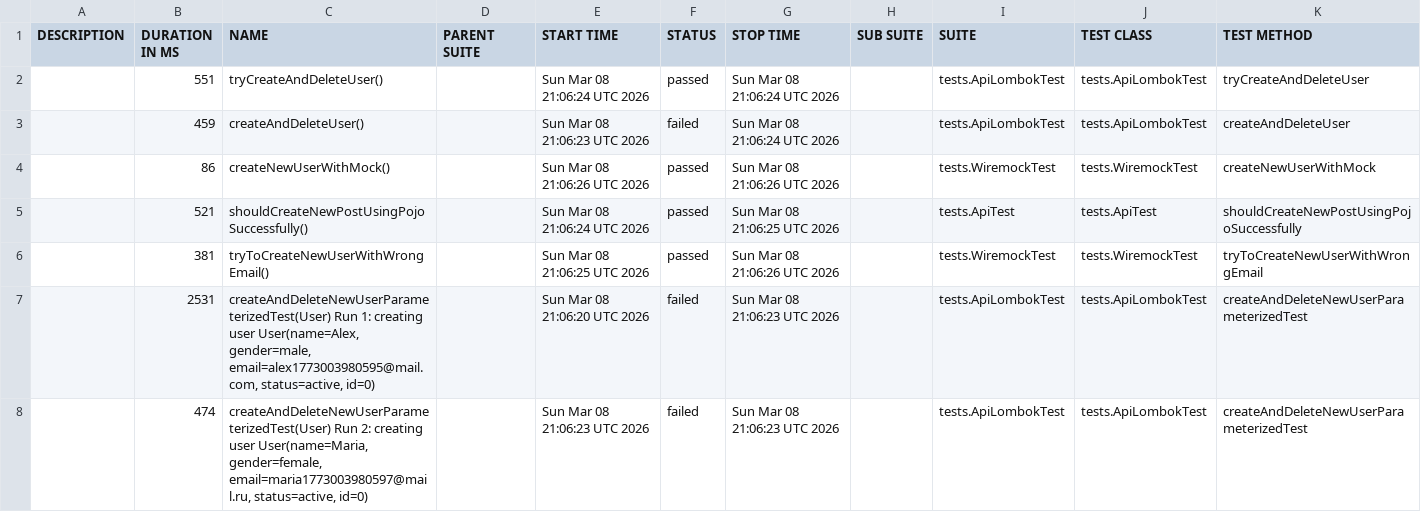
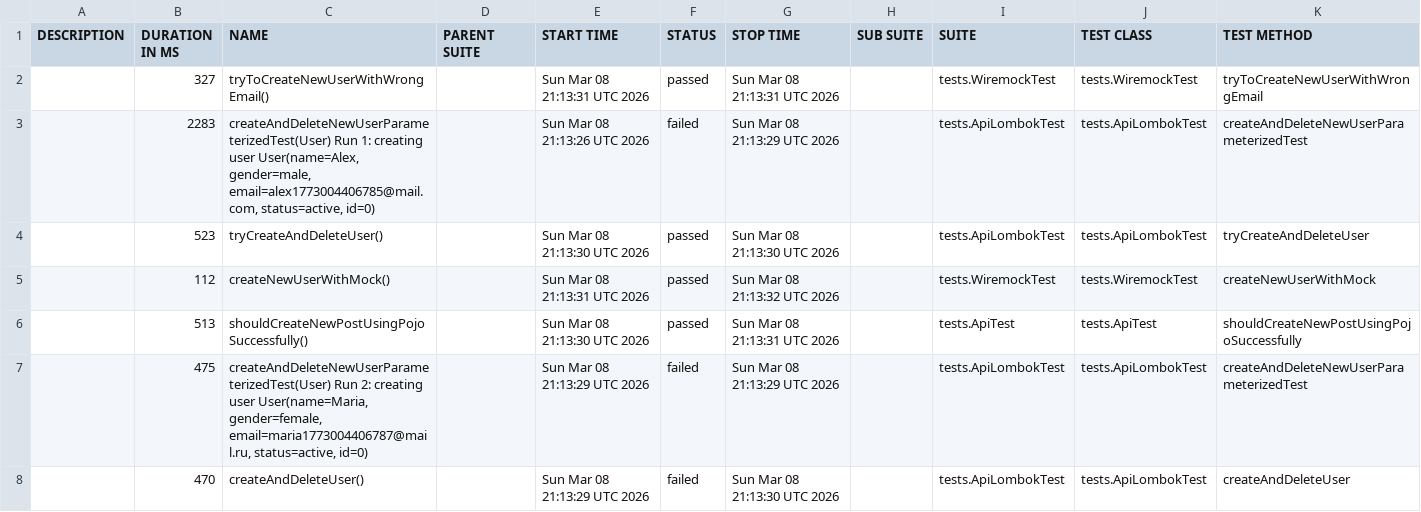
Before and after one commit to knackiuz/API_TEST_jsonplaceholder, a CSV file: 30/data/suites.csv, drawn as a sheet.

```diff
--- a/30/data/suites.csv
+++ b/30/data/suites.csv
@@ -1,8 +1,8 @@
 "DESCRIPTION","DURATION IN MS","NAME","PARENT SUITE","START TIME","STATUS","STOP TIME","SUB SUITE","SUITE","TEST CLASS","TEST METHOD"
-"","551","tryCreateAndDeleteUser()","","Sun Mar 08 21:06:24 UTC 2026","passed","Sun Mar 08 21:06:24 UTC 2026","","tests.ApiLombokTest","tests.ApiLombokTest","tryCreateAndDeleteUser"
-"","459","createAndDeleteUser()","","Sun Mar 08 21:06:23 UTC 2026","failed","Sun Mar 08 21:06:24 UTC 2026","","tests.ApiLombokTest","tests.ApiLombokTest","createAndDeleteUser"
-"","86","createNewUserWithMock()","","Sun Mar 08 21:06:26 UTC 2026","passed","Sun Mar 08 21:06:26 UTC 2026","","tests.WiremockTest","tests.WiremockTest","createNewUserWithMock"
-"","521","shouldCreateNewPostUsingPojoSuccessfully()","","Sun Mar 08 21:06:24 UTC 2026","passed","Sun Mar 08 21:06:25 UTC 2026","","tests.ApiTest","tests.ApiTest","shouldCreateNewPostUsingPojoSuccessfully"
-"","381","tryToCreateNewUserWithWrongEmail()","","Sun Mar 08 21:06:25 UTC 2026","passed","Sun Mar 08 21:06:26 UTC 2026","","tests.WiremockTest","tests.WiremockTest","tryToCreateNewUserWithWrongEmail"
-"","2531","createAndDeleteNewUserParameterizedTest(User) Run 1: creating user User(name=Alex, gender=male, email=alex1773003980595@mail.com, status=active, id=0)","","Sun Mar 08 21:06:20 UTC 2026","failed","Sun Mar 08 21:06:23 UTC 2026","","tests.ApiLombokTest","tests.ApiLombokTest","createAndDeleteNewUserParameterizedTest"
-"","474","createAndDeleteNewUserParameterizedTest(User) Run 2: creating user User(name=Maria, gender=female, email=maria1773003980597@mail.ru, status=active, id=0)","","Sun Mar 08 21:06:23 UTC 2026","failed","Sun Mar 08 21:06:23 UTC 2026","","tests.ApiLombokTest","tests.ApiLombokTest","createAndDeleteNewUserParameterizedTest"
+"","327","tryToCreateNewUserWithWrongEmail()","","Sun Mar 08 21:13:31 UTC 2026","passed","Sun Mar 08 21:13:31 UTC 2026","","tests.WiremockTest","tests.WiremockTest","tryToCreateNewUserWithWrongEmail"
+"","2283","createAndDeleteNewUserParameterizedTest(User) Run 1: creating user User(name=Alex, gender=male, email=alex1773004406785@mail.com, status=active, id=0)","","Sun Mar 08 21:13:26 UTC 2026","failed","Sun Mar 08 21:13:29 UTC 2026","","tests.ApiLombokTest","tests.ApiLombokTest","createAndDeleteNewUserParameterizedTest"
+"","523","tryCreateAndDeleteUser()","","Sun Mar 08 21:13:30 UTC 2026","passed","Sun Mar 08 21:13:30 UTC 2026","","tests.ApiLombokTest","tests.ApiLombokTest","tryCreateAndDeleteUser"
+"","112","createNewUserWithMock()","","Sun Mar 08 21:13:31 UTC 2026","passed","Sun Mar 08 21:13:32 UTC 2026","","tests.WiremockTest","tests.WiremockTest","createNewUserWithMock"
+"","513","shouldCreateNewPostUsingPojoSuccessfully()","","Sun Mar 08 21:13:30 UTC 2026","passed","Sun Mar 08 21:13:31 UTC 2026","","tests.ApiTest","tests.ApiTest","shouldCreateNewPostUsingPojoSuccessfully"
+"","475","createAndDeleteNewUserParameterizedTest(User) Run 2: creating user User(name=Maria, gender=female, email=maria1773004406787@mail.ru, status=active, id=0)","","Sun Mar 08 21:13:29 UTC 2026","failed","Sun Mar 08 21:13:29 UTC 2026","","tests.ApiLombokTest","tests.ApiLombokTest","createAndDeleteNewUserParameterizedTest"
+"","470","createAndDeleteUser()","","Sun Mar 08 21:13:29 UTC 2026","failed","Sun Mar 08 21:13:30 UTC 2026","","tests.ApiLombokTest","tests.ApiLombokTest","createAndDeleteUser"
```
Also changed, not shown: 31 other files.
